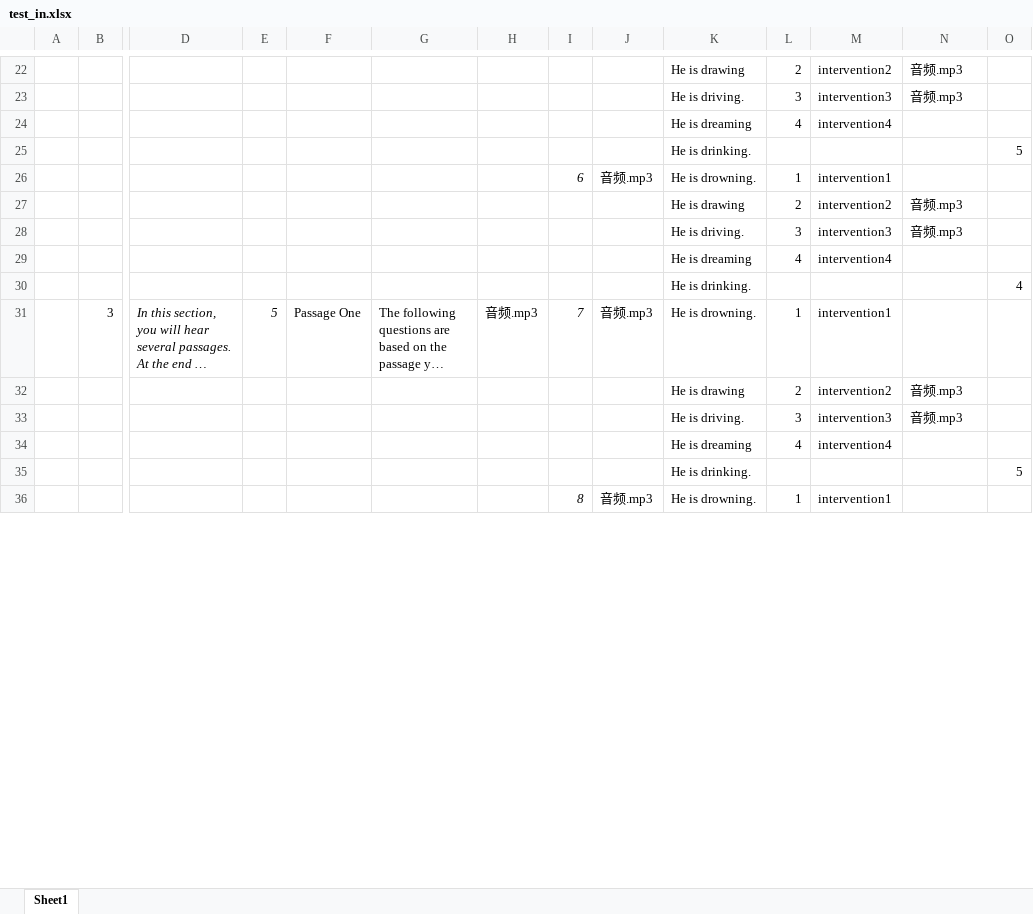
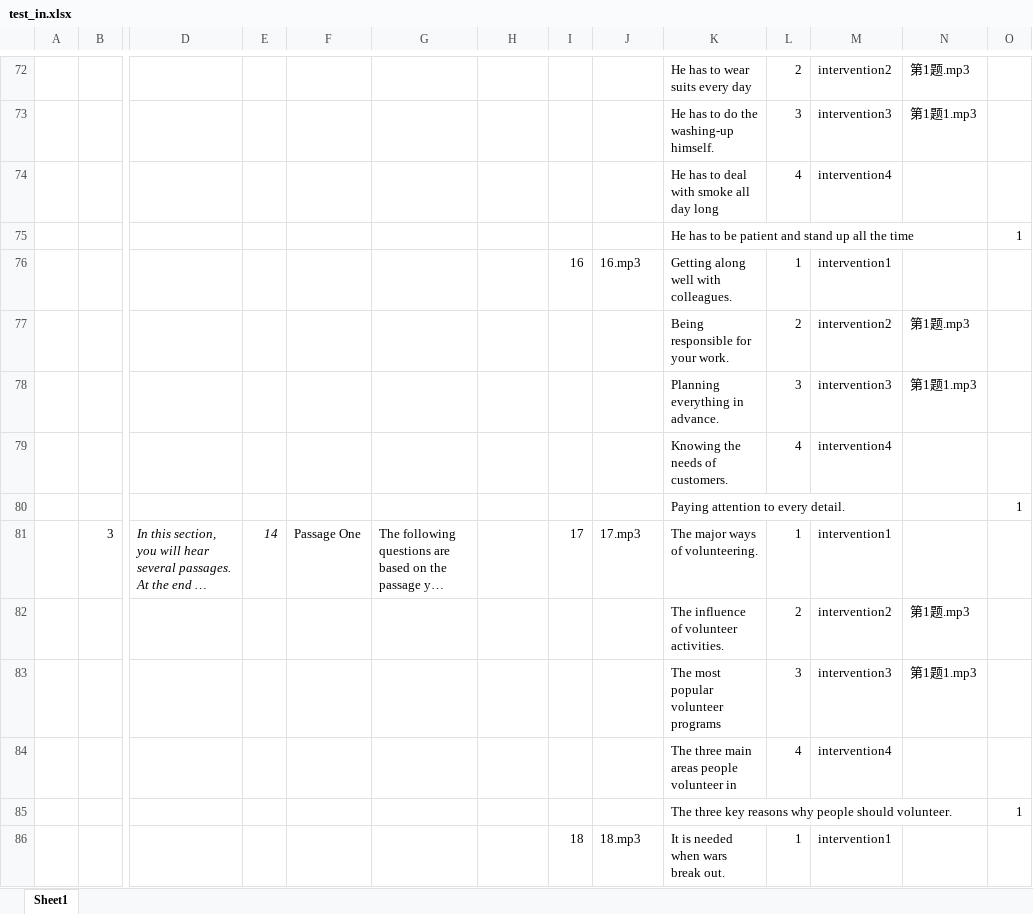
Before and after one commit to ZhangYanPeng/Evaluation, an Excel workbook: src/main/webapp/res/test_in.xlsx, sheet Sheet1, drawn as a sheet; only a part is shown, gaps mark what is left out; long unchanged cells end in …; values as stored, in another font and other column widths than the file's, no borders; removed rows and columns are numbered as before the commit, all else as after; rows hold the shown columns only; the diff covers the shown part only; the diff names each change by its address in the sheet, - before the commit and + after, or states it on an @@ line.

```diff
--- a/src/main/webapp/res/test_in.xlsx (sheet Sheet1)
+++ b/src/main/webapp/res/test_in.xlsx (sheet Sheet1)
-K72: He is drawing
+K72: He has to wear suits every day
-N72: 音频.mp3
+N72: 第1题.mp3
-K73: He is driving.
+K73: He has to do the washing-up himself.
-N73: 音频.mp3
+N73: 第1题1.mp3
-K74: He is dreaming
+K74: He has to deal with smoke all day long
-row 25:  |  |  |  |  |  |  |  |  | He is drinking. |  |  |  | 5
-row 26:  |  |  |  |  |  |  | 6 | 音频.mp3 | He is drowning. | 1 | intervention1
+row 75:  |  |  |  |  |  |  |  |  | He has to be patient and stand up all the time |  |  |  | 1
+row 76:  |  |  |  |  |  |  | 16 | 16.mp3 | Getting along well with colleagues. | 1 | intervention1
-K77: He is drawing
+K77: Being responsible for your work.
-N77: 音频.mp3
+N77: 第1题.mp3
-K78: He is driving.
+K78: Planning everything in advance.
-N78: 音频.mp3
+N78: 第1题1.mp3
-K79: He is dreaming
+K79: Knowing the needs of customers.
-row 30:  |  |  |  |  |  |  |  |  | He is drinking. |  |  |  | 4
+row 80:  |  |  |  |  |  |  |  |  | Paying attention to every detail. |  |  |  | 1
-E81: 5
+E81: 14
-H81: 音频.mp3
+H81: (empty)
-I81: 7
+I81: 17
-I81 italic: on
+I81 italic: off
-J81: 音频.mp3
+J81: 17.mp3
-K81: He is drowning.
+K81: The major ways of volunteering.
-K82: He is drawing
+K82: The influence of volunteer activities.
-N82: 音频.mp3
+N82: 第1题.mp3
-K83: He is driving.
+K83: The most popular volunteer programs
-N83: 音频.mp3
+N83: 第1题1.mp3
-K84: He is dreaming
+K84: The three main areas people volunteer in
-row 35:  |  |  |  |  |  |  |  |  | He is drinking. |  |  |  | 5
-row 36:  |  |  |  |  |  |  | 8 | 音频.mp3 | He is drowning. | 1 | intervention1
+row 85:  |  |  |  |  |  |  |  |  | The three key reasons why people should volunteer. |  |  |  | 1
+row 86:  |  |  |  |  |  |  | 18 | 18.mp3 | It is needed when wars break out. | 1 | intervention1
```
Also changed, not shown: 59 added rows, 9 removed rows, 66 edited cells and cell formats elsewhere in this sheet, 40 other files.
